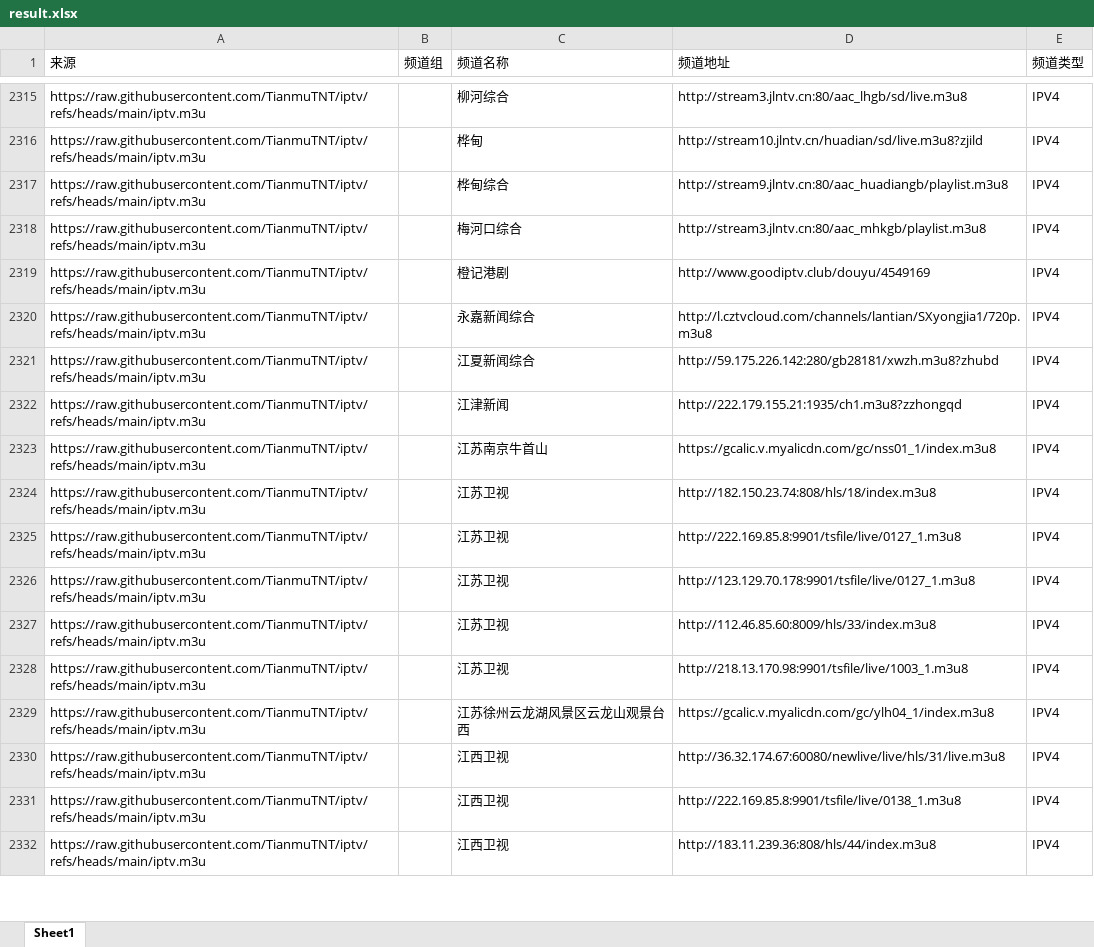
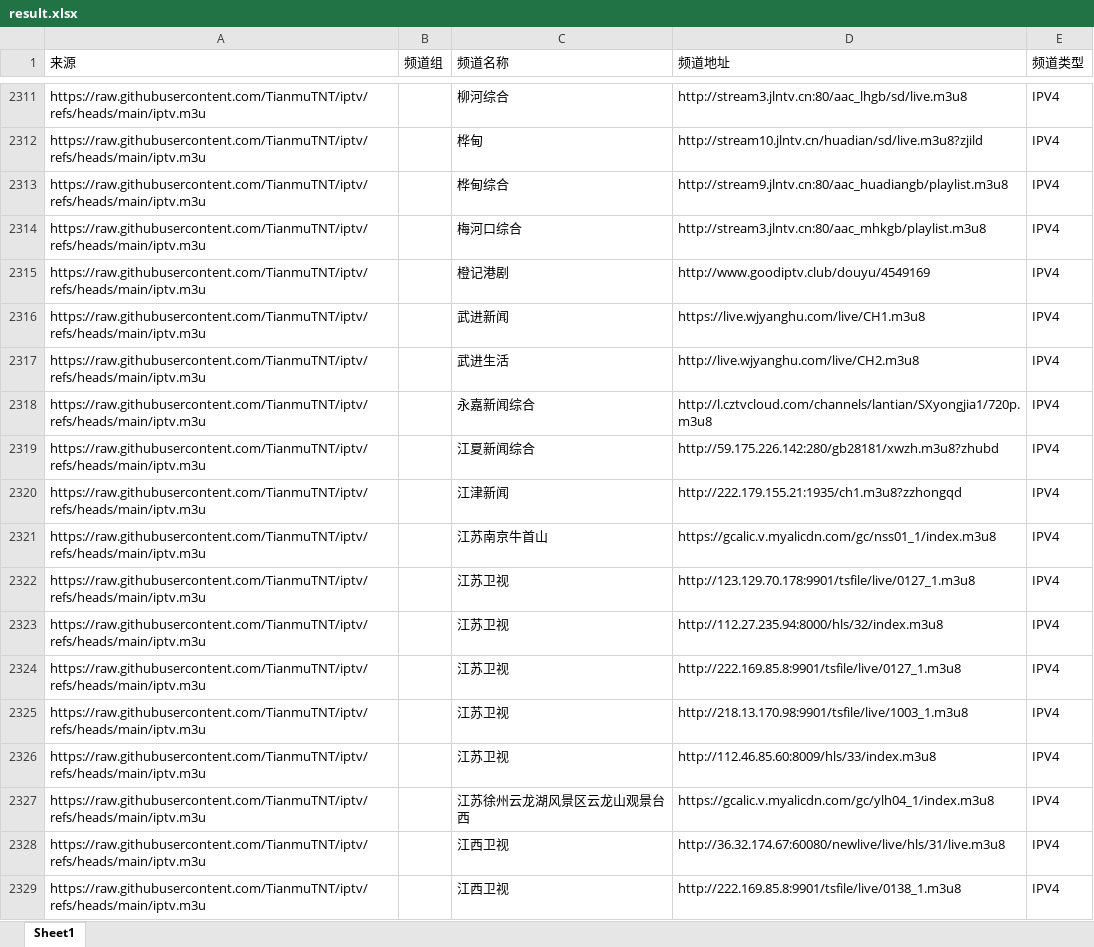
Before and after one commit to DataShare-duo/MovieLiveUrl, an Excel workbook: result.xlsx, sheet Sheet1, drawn as a sheet; only a part is shown, gaps mark what is left out; values as stored, in another font and other column widths than the file's, no borders; removed rows and columns are numbered as before the commit, all else as after; the diff covers the shown part only; the diff names each change by its address in the sheet, - before the commit and + after, or states it on an @@ line.

```diff
--- a/result.xlsx (sheet Sheet1)
+++ b/result.xlsx (sheet Sheet1)
+row 2316: https://raw.githubusercontent.com/TianmuTNT/iptv/refs/heads/main/iptv.m3u |  | 武进新闻 | https://live.wjyanghu.com/live/CH1.m3u8 | IPV4
+row 2317: https://raw.githubusercontent.com/TianmuTNT/iptv/refs/heads/main/iptv.m3u |  | 武进生活 | http://live.wjyanghu.com/live/CH2.m3u8 | IPV4
-row 2324: https://raw.githubusercontent.com/TianmuTNT/iptv/refs/heads/main/iptv.m3u |  | 江苏卫视 | http://182.150.23.74:808/hls/18/index.m3u8 | IPV4
-D2323 (频道地址): http://112.46.85.60:8009/hls/33/index.m3u8
+D2323 (频道地址): http://112.27.235.94:8000/hls/32/index.m3u8
@@ row 2325 moved to row 2324: https://raw.githubusercontent.com/Tianmu… @@
+row 2326: https://raw.githubusercontent.com/TianmuTNT/iptv/refs/heads/main/iptv.m3u |  | 江苏卫视 | http://112.46.85.60:8009/hls/33/index.m3u8 | IPV4
-row 2332: https://raw.githubusercontent.com/TianmuTNT/iptv/refs/heads/main/iptv.m3u |  | 江西卫视 | http://183.11.239.36:808/hls/44/index.m3u8 | IPV4
```
Also changed, not shown: 111 added rows, 148 removed rows, 37 moved rows and 76 edited cells elsewhere in this sheet, result_clean.xlsx, result_clean_verify.xlsx, 2 other files.
